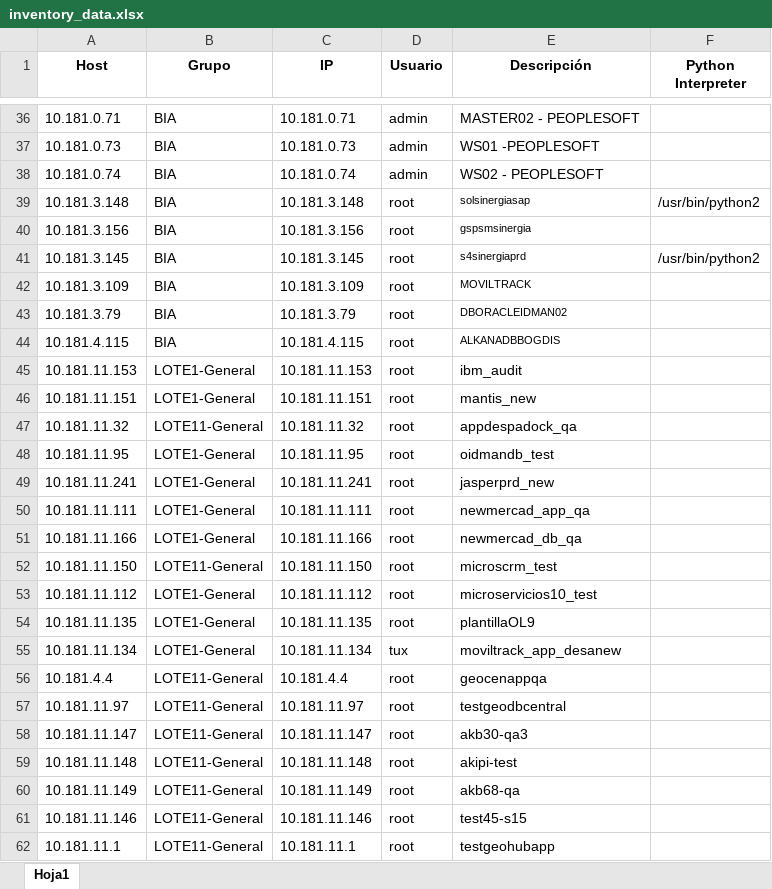
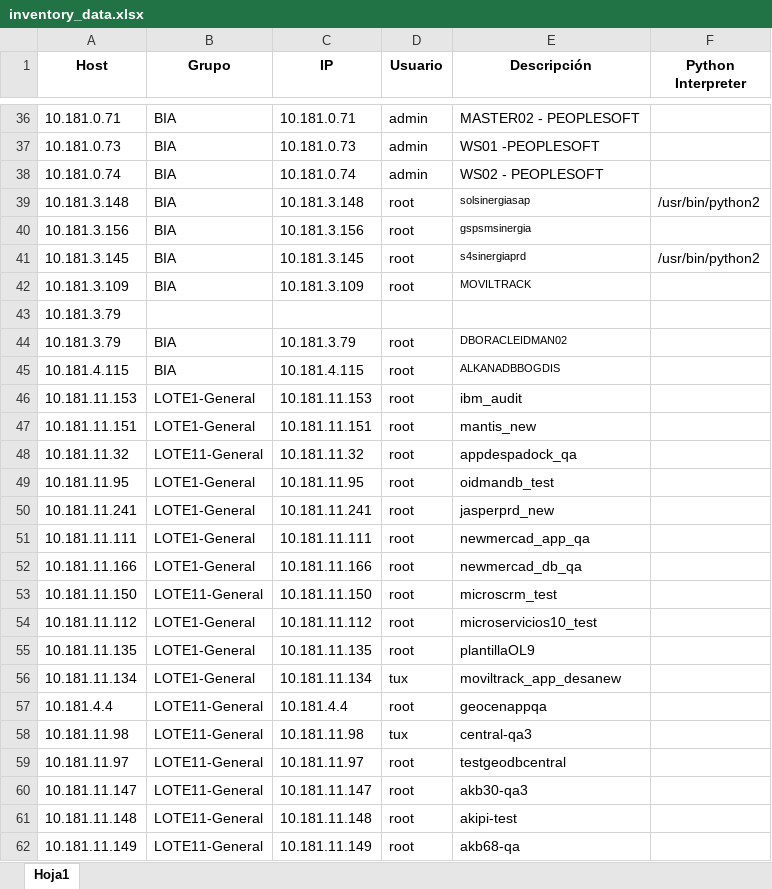
Before and after one commit to colcomerciodevs/Inventory, an Excel workbook: dynamic_inventory/inventory_data.xlsx, sheet Hoja1, drawn as a sheet; only a part is shown, gaps mark what is left out; the shorter side is filled out with more unchanged rows; values as stored, in another font and other column widths than the file's, no borders; the diff names each change by its address in the sheet, - before the commit and + after, or states it on an @@ line.

Commit message:
Actualización automática: 2025-04-14 08:50:24

```diff
--- a/dynamic_inventory/inventory_data.xlsx (sheet Hoja1)
+++ b/dynamic_inventory/inventory_data.xlsx (sheet Hoja1)
+row 43: 10.181.3.79
+row 58: 10.181.11.98 | LOTE11-General | 10.181.11.98 | tux | central-qa3
```
